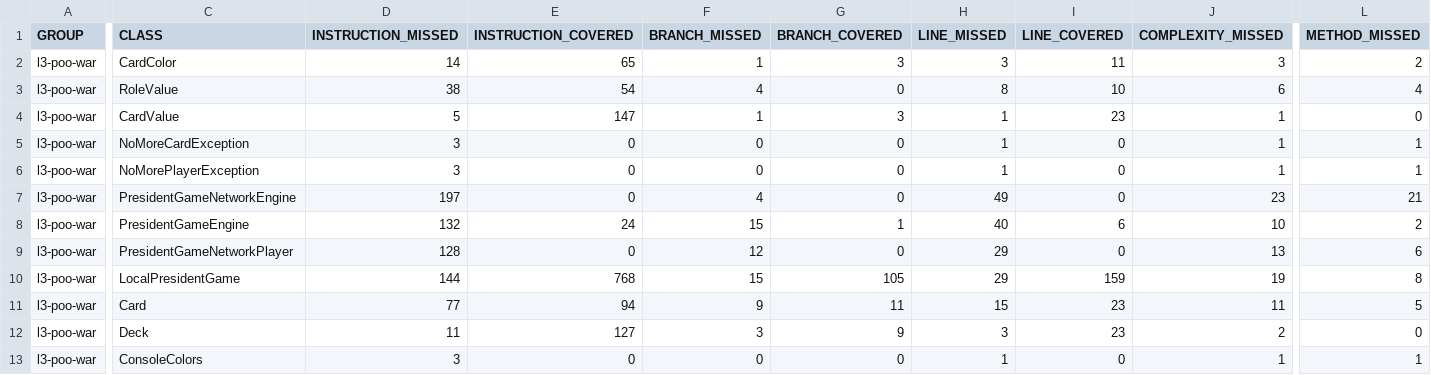
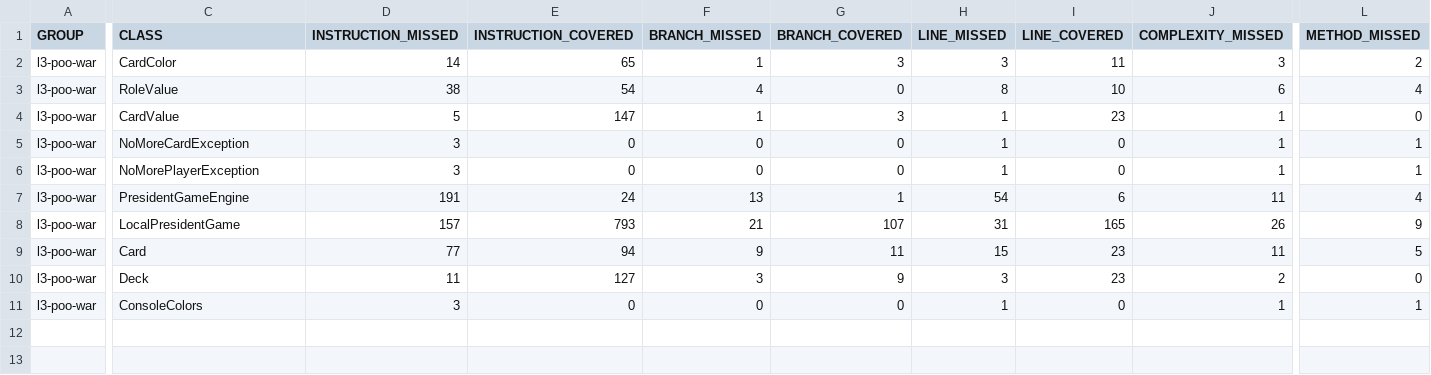
Before and after one commit to samosaaa/PRESIDENT-L3, a CSV file: target/site/jacoco/jacoco.csv, drawn as a sheet; only a part is shown, gaps mark what is left out; removed rows and columns are numbered as before the commit, all else as after; rows hold the shown columns only; the diff covers the shown part only; the diff names each change by its address in the sheet, - before the commit and + after, or states it on an @@ line.

Commit message:
skipped regle & Set>List

```diff
--- a/target/site/jacoco/jacoco.csv
+++ b/target/site/jacoco/jacoco.csv
-row 7: l3-poo-war | PresidentGameNetworkEngine | 197 | 0 | 4 | 0 | 49 | 0 | 23 | 21
-D7 (INSTRUCTION_MISSED): 132
+D7 (INSTRUCTION_MISSED): 191
-F7 (BRANCH_MISSED): 15
+F7 (BRANCH_MISSED): 13
-H7 (LINE_MISSED): 40
+H7 (LINE_MISSED): 54
-J7 (COMPLEXITY_MISSED): 10
+J7 (COMPLEXITY_MISSED): 11
-L7 (METHOD_MISSED): 2
+L7 (METHOD_MISSED): 4
-row 9: l3-poo-war | PresidentGameNetworkPlayer | 128 | 0 | 12 | 0 | 29 | 0 | 13 | 6
-D8 (INSTRUCTION_MISSED): 144
+D8 (INSTRUCTION_MISSED): 157
-E8 (INSTRUCTION_COVERED): 768
+E8 (INSTRUCTION_COVERED): 793
-F8 (BRANCH_MISSED): 15
+F8 (BRANCH_MISSED): 21
-G8 (BRANCH_COVERED): 105
+G8 (BRANCH_COVERED): 107
-H8 (LINE_MISSED): 29
+H8 (LINE_MISSED): 31
-I8 (LINE_COVERED): 159
+I8 (LINE_COVERED): 165
-J8 (COMPLEXITY_MISSED): 19
+J8 (COMPLEXITY_MISSED): 26
-L8 (METHOD_MISSED): 8
+L8 (METHOD_MISSED): 9
```
Also changed, not shown: 1 edited cell elsewhere in this file, 26 other files.
